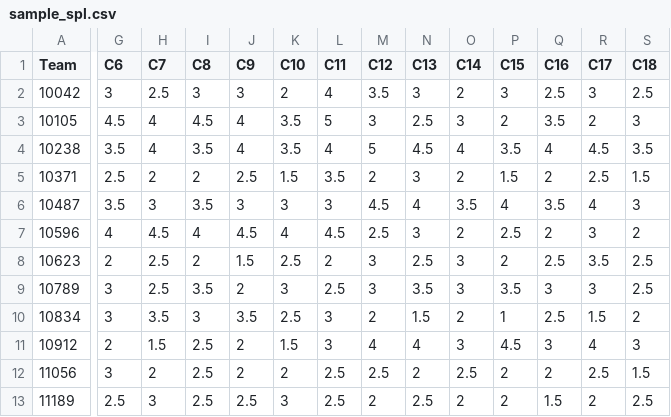
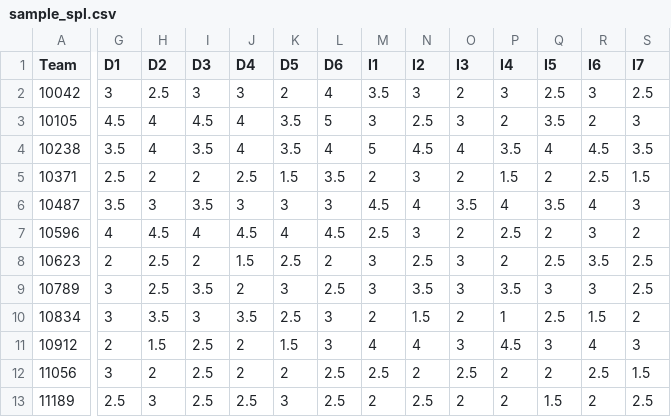
Before and after one commit to TeamClockworks-RO108/OpenAward, a CSV file: docs/sample_spl.csv, drawn as a sheet; only a part is shown, gaps mark what is left out; the diff names each change by its address in the sheet, - before the commit and + after, or states it on an @@ line.

```diff
--- a/docs/sample_spl.csv
+++ b/docs/sample_spl.csv
-G1: C6
+G1: D1
-H1: C7
+H1: D2
-I1: C8
+I1: D3
-J1: C9
+J1: D4
-K1: C10
+K1: D5
-L1: C11
+L1: D6
-M1: C12
+M1: I1
-N1: C13
+N1: I2
-O1: C14
+O1: I3
-P1: C15
+P1: I4
-Q1: C16
+Q1: I5
-R1: C17
+R1: I6
-S1: C18
+S1: I7
```
Also changed, not shown: scoring_sheet.csv, scoring_sheet_first.csv, 5 other files.
